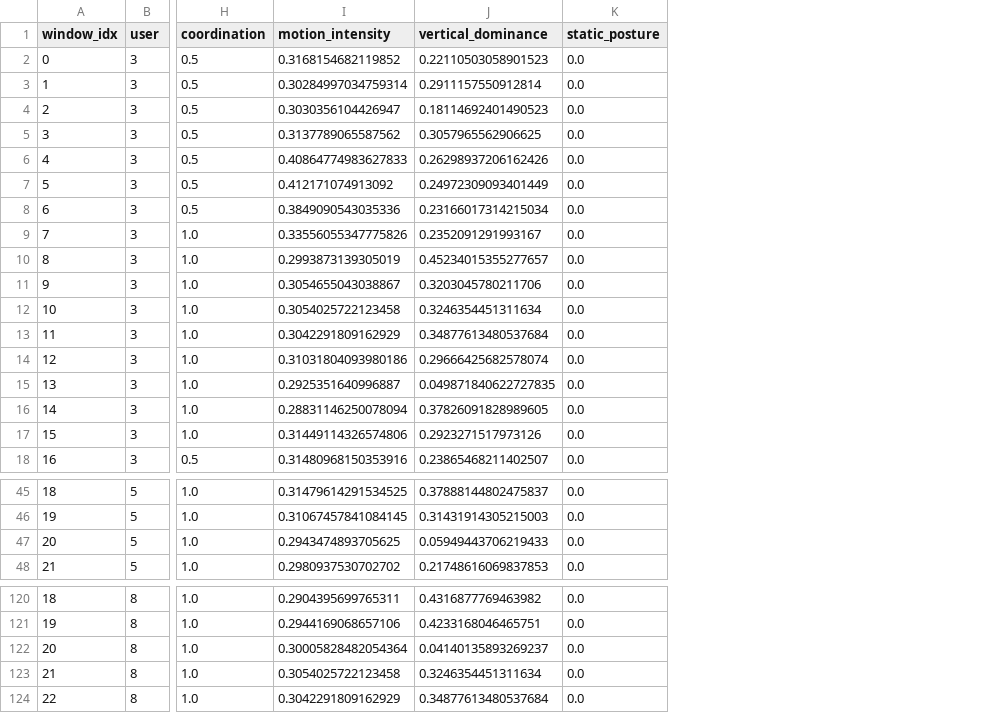
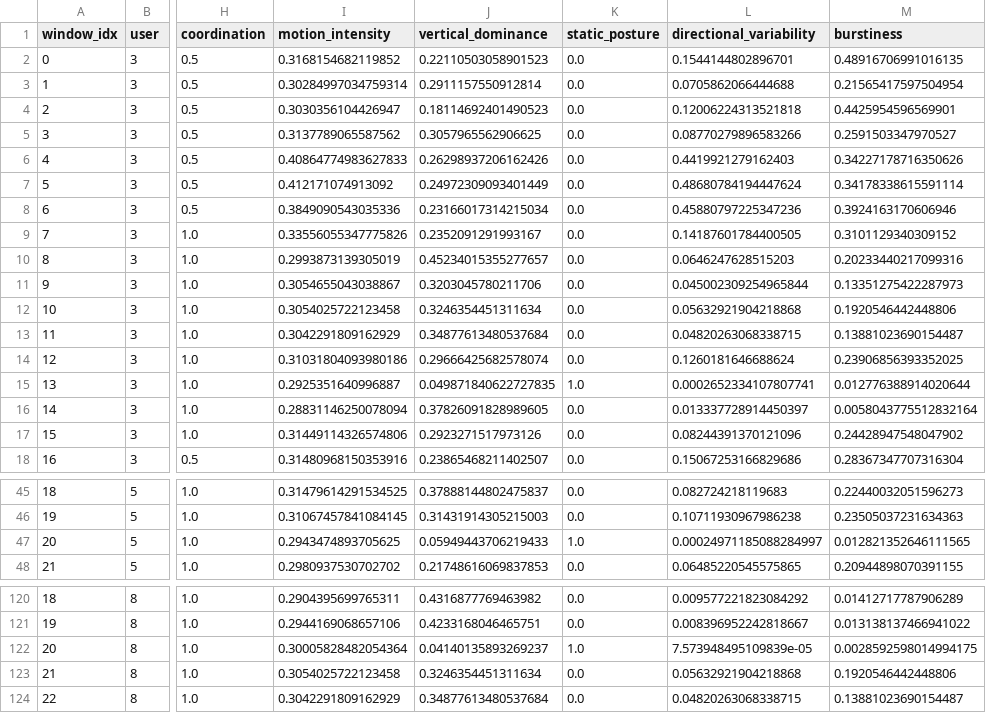
Before and after one commit to tudormatei/dsai-project, a CSV file: rule_based_labeling/window_with_features.csv, drawn as a sheet; only a part is shown, gaps mark what is left out; the diff names each change by its address in the sheet, - before the commit and + after, or states it on an @@ line.

Commit message:
burstiness and directional variability added, average acc 75%

```diff
--- a/rule_based_labeling/window_with_features.csv
+++ b/rule_based_labeling/window_with_features.csv
+column L (directional_variability), rows 2-18: 0.1544144802896701 | 0.0705862066444688 | 0.12006224313521818 | 0.08770279896583266 | 0.4419921279162403 | 0.48680784194447624 | 0.45880797225347236 | 0.14187601784400505 | 0.0646247628515203 | 0.045002309254965844 | 0.05632921904218868 | 0.04820263068338715 | 0.1260181646688624 | 0.0002652334107807741 | 0.013337728914450397 | 0.08244391370121096 | 0.15067253166829686; rows 45-48: 0.082724218119683 | 0.10711930967986238 | 0.00024971185088284997 | 0.06485220545575865; rows 120-124: 0.009577221823084292 | 0.008396952242818667 | 7.573948495109839e-05 | 0.05632921904218868 | 0.04820263068338715
+column M (burstiness), rows 2-18: 0.48916706991016135 | 0.21565417597504954 | 0.4425954596569901 | 0.2591503347970527 | 0.34227178716350626 | 0.34178338615591114 | 0.3924163170606946 | 0.3101129340309152 | 0.20233440217099316 | 0.13351275422287973 | 0.1920546442448806 | 0.13881023690154487 | 0.23906856393352025 | 0.012776388914020644 | 0.0058043775512832164 | 0.24428947548047902 | 0.28367347707316304; rows 45-48: 0.22440032051596273 | 0.23505037231634363 | 0.012821352646111565 | 0.20944898070391155; rows 120-124: 0.01412717787906289 | 0.013138137466941022 | 0.0028592598014994175 | 0.1920546442448806 | 0.13881023690154487
-K15 (static_posture): 0.0
+K15 (static_posture): 1.0
-K47 (static_posture): 0.0
+K47 (static_posture): 1.0
-K122 (static_posture): 0.0
+K122 (static_posture): 1.0
```
Also changed, not shown: 4 other files.
